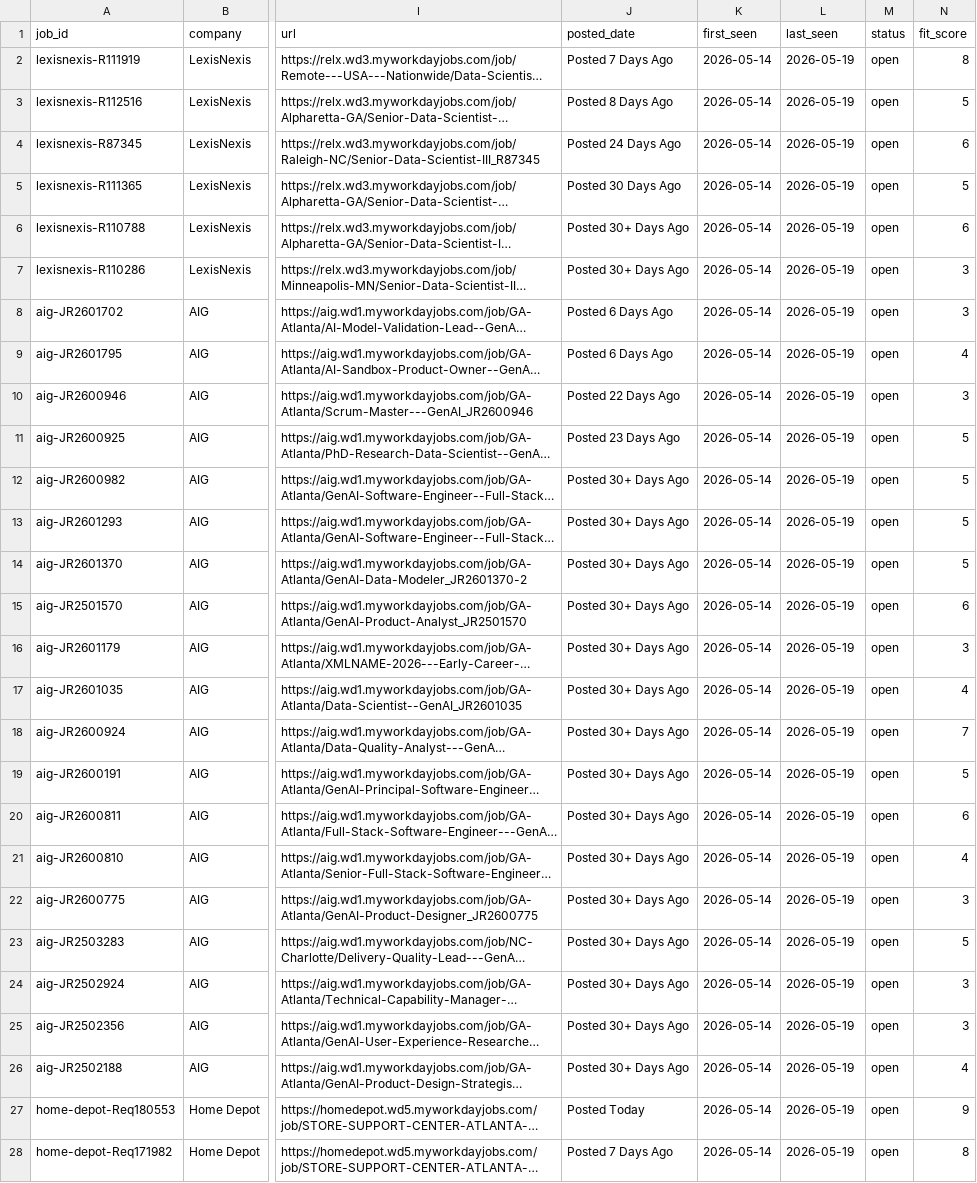
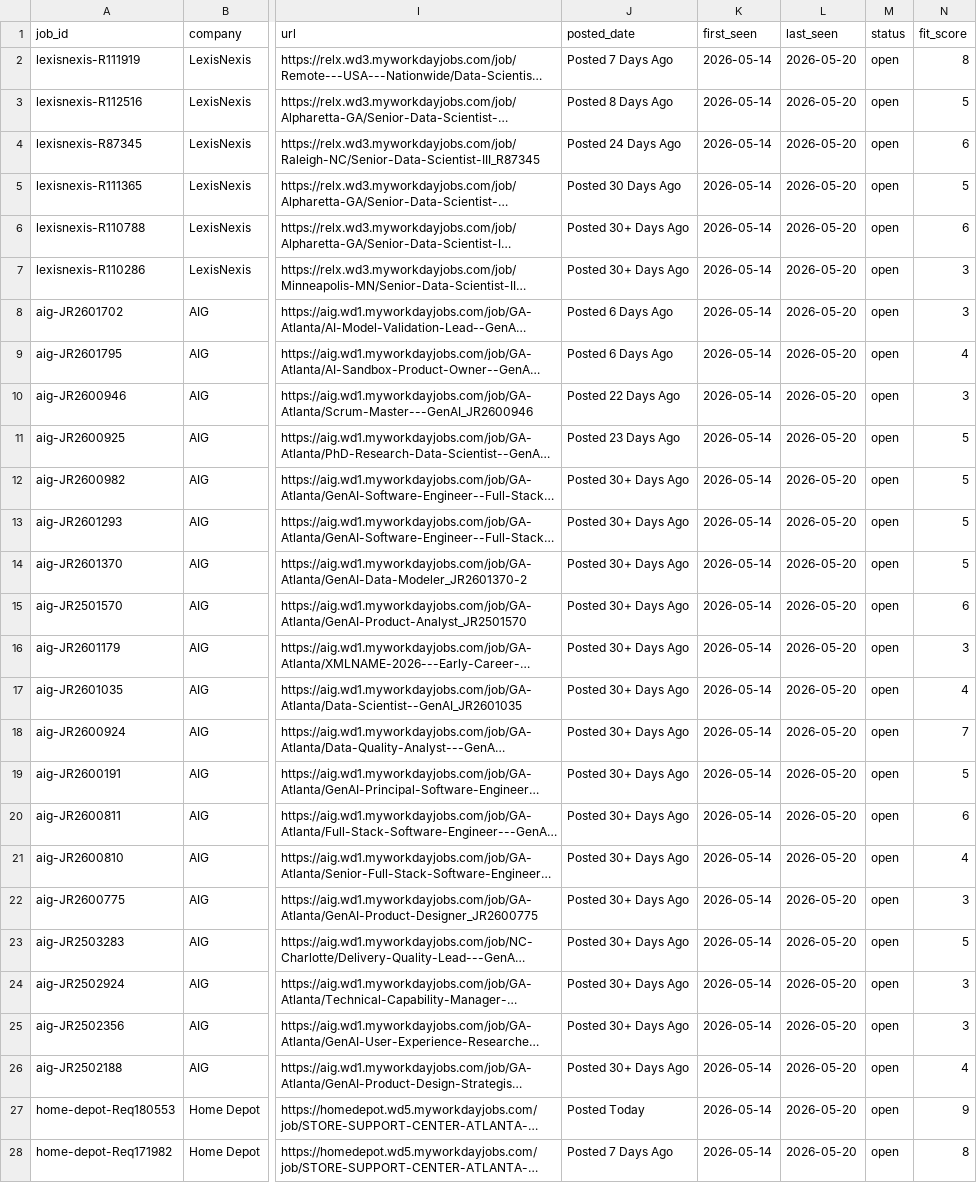
Before and after one commit to musicman35/job-search, a CSV file: data/jobs.csv, drawn as a sheet; only a part is shown, gaps mark what is left out; long unchanged cells end in …; the diff covers the shown part only; the diff names each change by its address in the sheet, - before the commit and + after, or states it on an @@ line.

```diff
--- a/data/jobs.csv
+++ b/data/jobs.csv
-L2:L28 (last_seen): 2026-05-19
+L2:L28 (last_seen): 2026-05-20
```
Also changed, not shown: 2 added rows and 25 edited cells elsewhere in this file.
